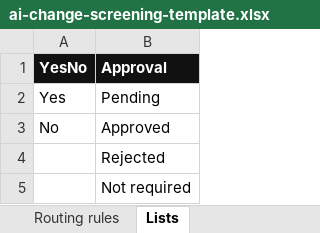
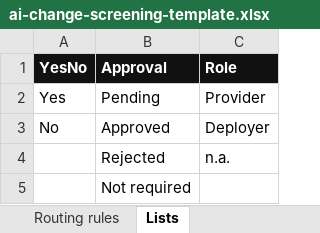
Before and after one commit to zsofiakalvin/zsofiakalvin.github.io, an Excel workbook: assets/ai-change-screening-template.xlsx, sheet Lists, drawn as a sheet; values as stored, in another font and other column widths than the file's, no borders; the diff names each change by its address in the sheet, - before the commit and + after, or states it on an @@ line.

```diff
--- a/assets/ai-change-screening-template.xlsx (sheet Lists)
+++ b/assets/ai-change-screening-template.xlsx (sheet Lists)
+column C (Role), rows 2-4: Provider | Deployer | n.a.
```
Also changed, not shown: sheet Screening questions, sheet Change log, sheet Routing rules, sheet Read me, formulas that keep their value, 1 other file.
